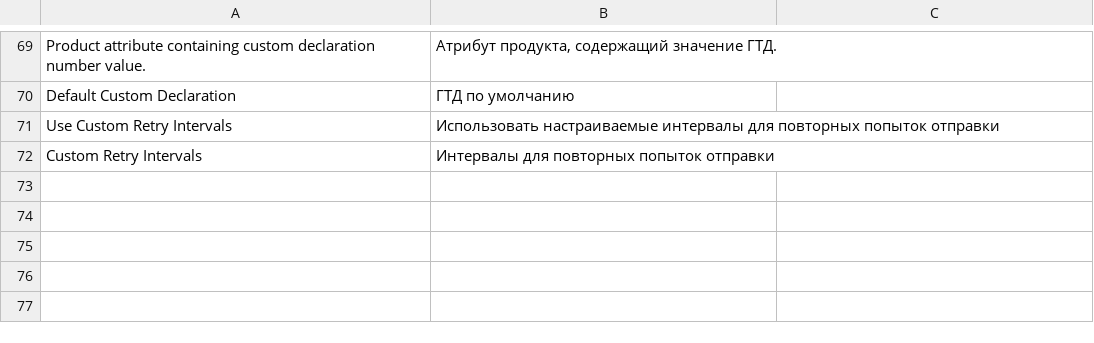
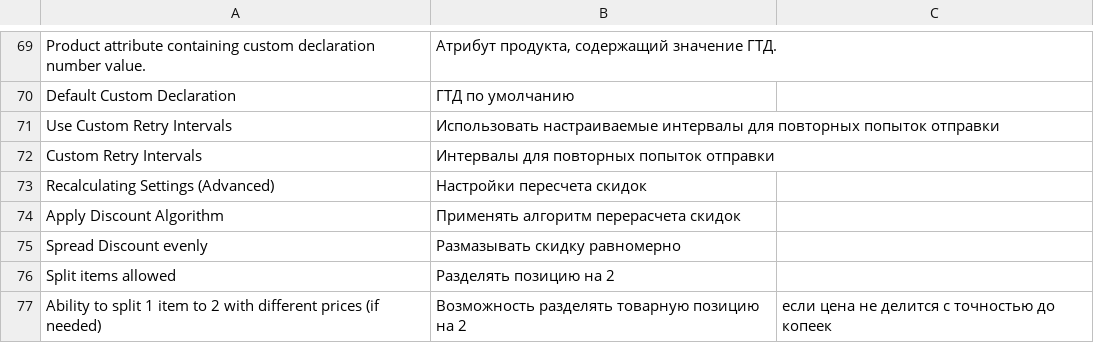
Before and after one commit to mygento/kkm, a CSV file: i18n/ru_RU.csv, drawn as a sheet; only a part is shown, gaps mark what is left out; the diff names each change by its address in the sheet, - before the commit and + after, or states it on an @@ line.

Commit message:
[SS-36] Add config fields to control DiscountHelper algorithms.

```diff
--- a/i18n/ru_RU.csv
+++ b/i18n/ru_RU.csv
+row 73: Recalculating Settings (Advanced) | Настройки пересчета скидок
+row 74: Apply Discount Algorithm | Применять алгоритм перерасчета скидок
+row 75: Spread Discount evenly | Размазывать скидку равномерно
+row 76: Split items allowed | Разделять позицию на 2
+row 77: Ability to split 1 item to 2 with different prices (if needed) | Возможность разделять товарную позицию на 2 | если цена не делится с точностью до копеек
```
Also changed, not shown: 3 other files.
